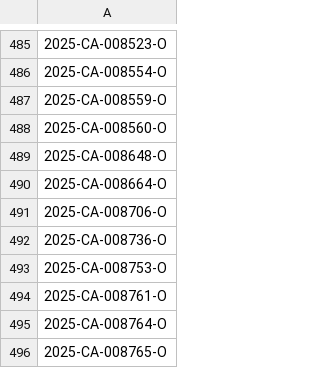
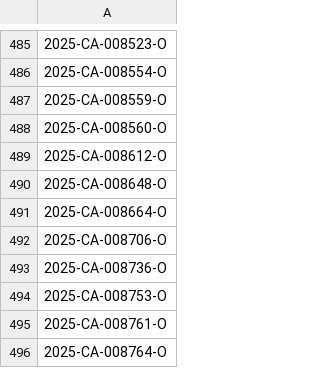
Before and after one commit to figlesias7/Realforeclose-Orange, a CSV file: data/all_seen.csv, drawn as a sheet; only a part is shown, gaps mark what is left out; the shorter side is filled out with more unchanged rows; the diff names each change by its address in the sheet, - before the commit and + after, or states it on an @@ line.

```diff
--- a/data/all_seen.csv
+++ b/data/all_seen.csv
+row 489: 2025-CA-008612-O
```
Also changed, not shown: data/active_foreclosures.csv, data/event_log.csv, 3 other files.
